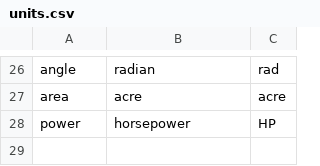
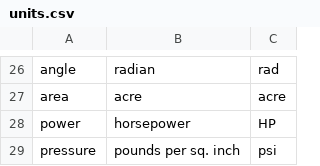
Before and after one commit to massung/calc, a CSV file: res/units.csv, drawn as a sheet; only a part is shown, gaps mark what is left out.

```diff
--- a/res/units.csv
+++ b/res/units.csv
@@ -28 +28,2 @@ area,acre,acre
 power,horsepower,HP
+pressure,pounds per sq. inch,psi
```
Also changed, not shown: res/conv.csv.
